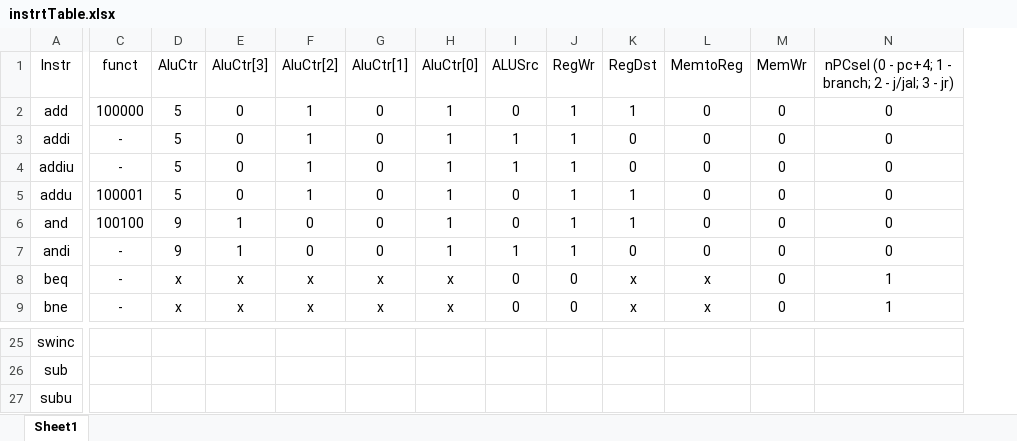
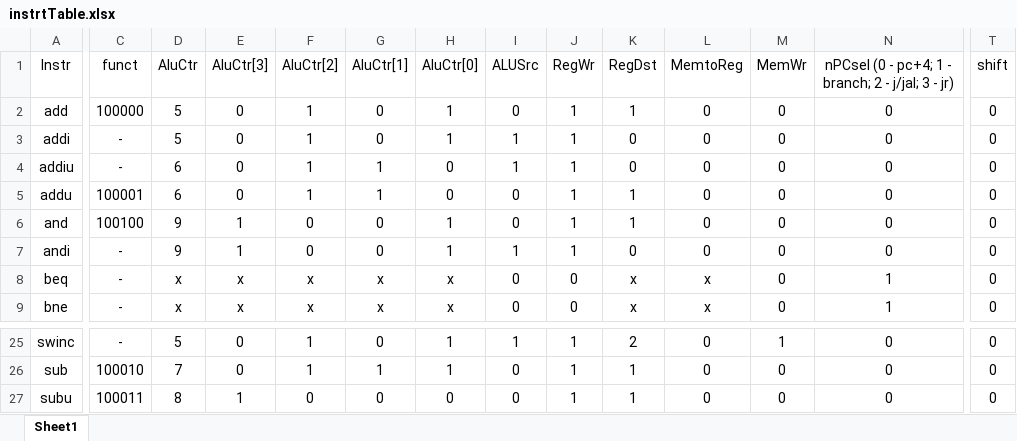
Before and after one commit to khluu/ALURegfileCPU, an Excel workbook: instrtTable.xlsx, sheet Sheet1, drawn as a sheet; only a part is shown, gaps mark what is left out; values as stored, in another font and other column widths than the file's, no borders; the diff covers the shown part only; the diff names each change by its address in the sheet, - before the commit and + after, or states it on an @@ line.

```diff
--- a/instrtTable.xlsx (sheet Sheet1)
+++ b/instrtTable.xlsx (sheet Sheet1)
+column T (shift), rows 2-9: all 0; rows 25-27: all 0
-D4:D5 (AluCtr): 5
+D4:D5 (AluCtr): 6
-G4:G5 (AluCtr[1]): 0
+G4:G5 (AluCtr[1]): 1
-H4:H5 (AluCtr[0]): 1
+H4:H5 (AluCtr[0]): 0
-C25 (funct): (empty)
+C25 (funct): -
-D25 (AluCtr): (empty)
+D25 (AluCtr): 5
-E25:E26 (AluCtr[3]): (empty)
+E25:E26 (AluCtr[3]): 0
-F25:F26 (AluCtr[2]): (empty)
+F25:F26 (AluCtr[2]): 1
-G25 (AluCtr[1]): (empty)
+G25 (AluCtr[1]): 0
-H25:H26 (AluCtr[0]): (empty)
+H25:H26 (AluCtr[0]): 1
-I25 (ALUSrc): (empty)
+I25 (ALUSrc): 1
-J25:J27 (RegWr): (empty)
+J25:J27 (RegWr): 1
-K25 (RegDst): (empty)
+K25 (RegDst): 2
-L25:L27 (MemtoReg): (empty)
+L25:L27 (MemtoReg): 0
-M25 (MemWr): (empty)
+M25 (MemWr): 1
-N25:N27: (empty)
+N25:N27: 0
-C26 (funct): (empty)
+C26 (funct): 100010
-D26 (AluCtr): (empty)
+D26 (AluCtr): 7
-G26 (AluCtr[1]): (empty)
+G26 (AluCtr[1]): 1
-I26:I27 (ALUSrc): (empty)
+I26:I27 (ALUSrc): 0
-K26:K27 (RegDst): (empty)
+K26:K27 (RegDst): 1
-M26:M27 (MemWr): (empty)
+M26:M27 (MemWr): 0
-C27 (funct): (empty)
+C27 (funct): 100011
-D27 (AluCtr): (empty)
+D27 (AluCtr): 8
-E27 (AluCtr[3]): (empty)
+E27 (AluCtr[3]): 1
-F27 (AluCtr[2]): (empty)
+F27 (AluCtr[2]): 0
-G27 (AluCtr[1]): (empty)
+G27 (AluCtr[1]): 0
-H27 (AluCtr[0]): (empty)
+H27 (AluCtr[0]): 0
```
Also changed, not shown: 86 edited cells elsewhere in this sheet, 1 other file.
